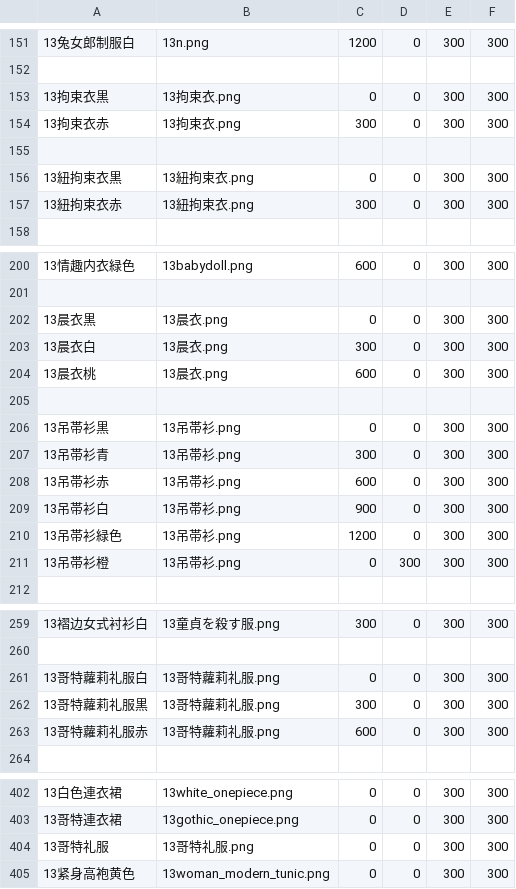
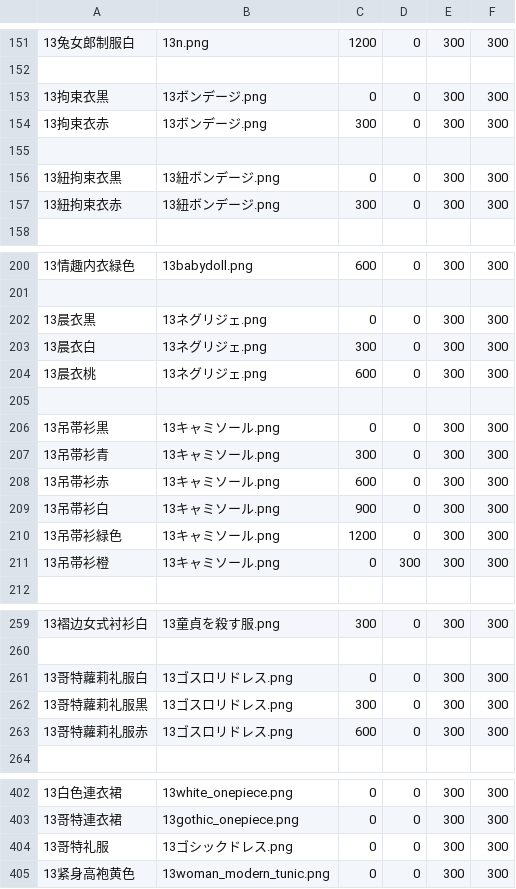
Before and after one commit to 525750302/eraam0.146, a CSV file: 0.146/eraAkumaMaid0.146-CH-测试版/RESOURCES/MAIDFACE/13服/MAIDFACE13.csv, drawn as a sheet; only a part is shown, gaps mark what is left out.

```diff
--- a/0.146/eraAkumaMaid0.146-CH-测试版/RESOURCES/MAIDFACE/13服/MAIDFACE13.csv
+++ b/0.146/eraAkumaMaid0.146-CH-测试版/RESOURCES/MAIDFACE/13服/MAIDFACE13.csv
@@ -152,7 +152,7 @@
 
-13拘束衣黒,13拘束衣.png,0,0,300,300
-13拘束衣赤,13拘束衣.png,300,0,300,300
+13拘束衣黒,13ボンデージ.png,0,0,300,300
+13拘束衣赤,13ボンデージ.png,300,0,300,300
 
-13紐拘束衣黒,13紐拘束衣.png,0,0,300,300
-13紐拘束衣赤,13紐拘束衣.png,300,0,300,300
+13紐拘束衣黒,13紐ボンデージ.png,0,0,300,300
+13紐拘束衣赤,13紐ボンデージ.png,300,0,300,300
 
@@ -201,12 +201,12 @@
 
-13晨衣黒,13晨衣.png,0,0,300,300
-13晨衣白,13晨衣.png,300,0,300,300
-13晨衣桃,13晨衣.png,600,0,300,300
+13晨衣黒,13ネグリジェ.png,0,0,300,300
+13晨衣白,13ネグリジェ.png,300,0,300,300
+13晨衣桃,13ネグリジェ.png,600,0,300,300
 
-13吊帯衫黒,13吊帯衫.png,0,0,300,300
-13吊帯衫青,13吊帯衫.png,300,0,300,300
-13吊帯衫赤,13吊帯衫.png,600,0,300,300
-13吊帯衫白,13吊帯衫.png,900,0,300,300
-13吊帯衫緑色,13吊帯衫.png,1200,0,300,300
-13吊帯衫橙,13吊帯衫.png,0,300,300,300
+13吊帯衫黒,13キャミソール.png,0,0,300,300
+13吊帯衫青,13キャミソール.png,300,0,300,300
+13吊帯衫赤,13キャミソール.png,600,0,300,300
+13吊帯衫白,13キャミソール.png,900,0,300,300
+13吊帯衫緑色,13キャミソール.png,1200,0,300,300
+13吊帯衫橙,13キャミソール.png,0,300,300,300
 
@@ -260,5 +260,5 @@
 
-13哥特蘿莉礼服白,13哥特蘿莉礼服.png,0,0,300,300
-13哥特蘿莉礼服黒,13哥特蘿莉礼服.png,300,0,300,300
-13哥特蘿莉礼服赤,13哥特蘿莉礼服.png,600,0,300,300
+13哥特蘿莉礼服白,13ゴスロリドレス.png,0,0,300,300
+13哥特蘿莉礼服黒,13ゴスロリドレス.png,300,0,300,300
+13哥特蘿莉礼服赤,13ゴスロリドレス.png,600,0,300,300
 
@@ -403,3 +403,3 @@
 13哥特連衣裙,13gothic_onepiece.png,0,0,300,300
-13哥特礼服,13哥特礼服.png,0,0,300,300
+13哥特礼服,13ゴシックドレス.png,0,0,300,300
 13紧身高袍黄色,13woman_modern_tunic.png,0,0,300,300
```
Also changed, not shown: 0.146/eraAkumaMaid0.146-CH-测试版/RESOURCES/CUTIN/CIPティアドロップ/CIPティアドロップ.csv, 0.146/eraAkumaMaid0.146-CH-测试版/RESOURCES/CUTIN/CIP女児ショーツ/CIP女児ショーツ.csv, 15 other files.
